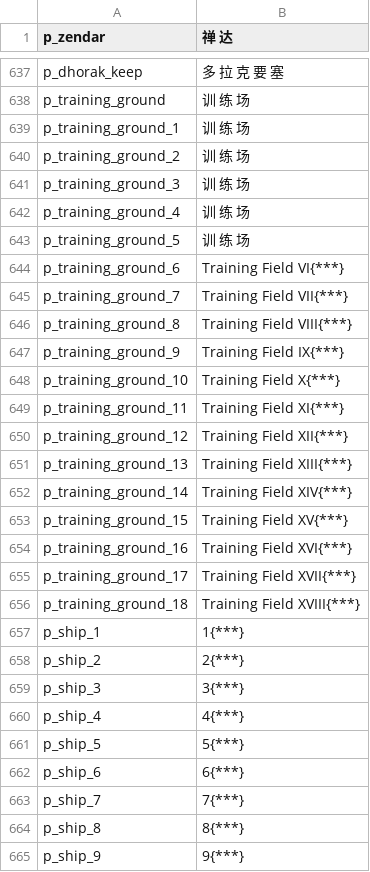
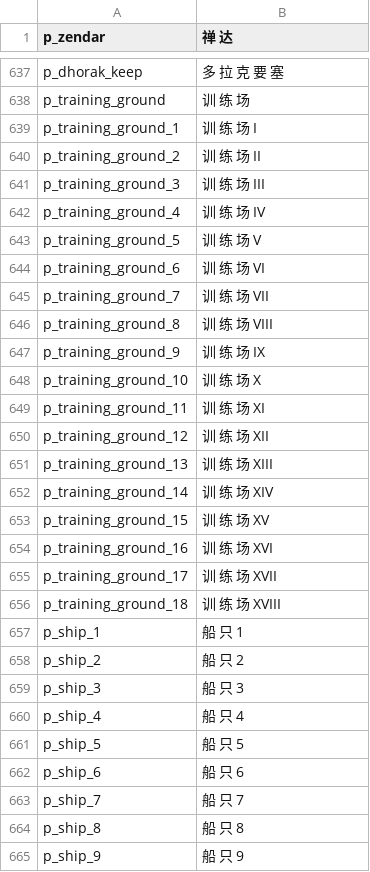
Before and after one commit to zac123456789123/mountblade-ad1257svn-chinese-translation, a CSV file: cns/parties.csv, drawn as a sheet; only a part is shown, gaps mark what is left out; the diff covers the shown part only.

```diff
--- a/cns/parties.csv
+++ b/cns/parties.csv
@@ -638,28 +638,28 @@ p_dhorak_keep|多 拉 克 要 塞
 p_training_ground|训 练 场
-p_training_ground_1|训 练 场
-p_training_ground_2|训 练 场
-p_training_ground_3|训 练 场
-p_training_ground_4|训 练 场
-p_training_ground_5|训 练 场
-p_training_ground_6|Training Field VI{***}
-p_training_ground_7|Training Field VII{***}
-p_training_ground_8|Training Field VIII{***}
-p_training_ground_9|Training Field IX{***}
-p_training_ground_10|Training Field X{***}
-p_training_ground_11|Training Field XI{***}
-p_training_ground_12|Training Field XII{***}
-p_training_ground_13|Training Field XIII{***}
-p_training_ground_14|Training Field XIV{***}
-p_training_ground_15|Training Field XV{***}
-p_training_ground_16|Training Field XVI{***}
-p_training_ground_17|Training Field XVII{***}
-p_training_ground_18|Training Field XVIII{***}
-p_ship_1|1{***}
-p_ship_2|2{***}
-p_ship_3|3{***}
-p_ship_4|4{***}
-p_ship_5|5{***}
-p_ship_6|6{***}
-p_ship_7|7{***}
-p_ship_8|8{***}
-p_ship_9|9{***}
+p_training_ground_1|训 练 场 I
+p_training_ground_2|训 练 场 II
+p_training_ground_3|训 练 场 III
+p_training_ground_4|训 练 场 IV
+p_training_ground_5|训 练 场 V
+p_training_ground_6|训 练 场 VI
+p_training_ground_7|训 练 场 VII
+p_training_ground_8|训 练 场 VIII
+p_training_ground_9|训 练 场 IX
+p_training_ground_10|训 练 场 X
+p_training_ground_11|训 练 场 XI
+p_training_ground_12|训 练 场 XII
+p_training_ground_13|训 练 场 XIII
+p_training_ground_14|训 练 场 XIV
+p_training_ground_15|训 练 场 XV
+p_training_ground_16|训 练 场 XVI
+p_training_ground_17|训 练 场 XVII
+p_training_ground_18|训 练 场 XVIII
+p_ship_1|船 只 1
+p_ship_2|船 只 2
+p_ship_3|船 只 3
+p_ship_4|船 只 4
+p_ship_5|船 只 5
+p_ship_6|船 只 6
+p_ship_7|船 只 7
+p_ship_8|船 只 8
+p_ship_9|船 只 9
```
Also changed, not shown: 116 edited cells elsewhere in this file, cns/factions.csv.
